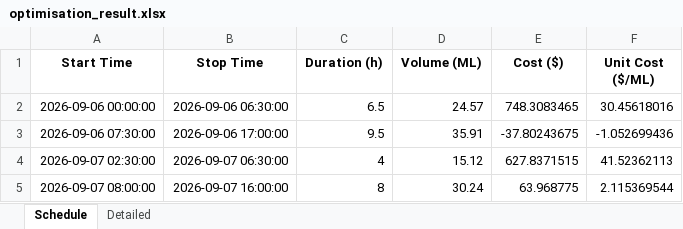
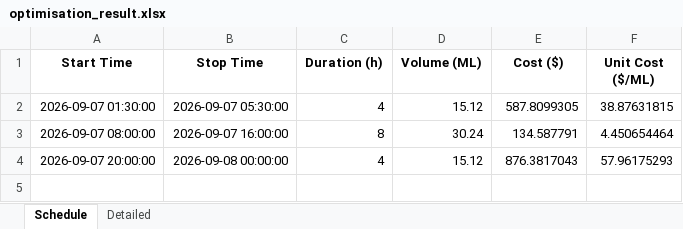
Before and after one commit to bwyLLAP/pump-optimisation-for-SHW, an Excel workbook: data/latest/optimisation_result.xlsx, sheet Schedule, drawn as a sheet; values as stored, in another font and other column widths than the file's, no borders; removed rows and columns are numbered as before the commit, all else as after; the diff names each change by its address in the sheet, - before the commit and + after, or states it on an @@ line.

```diff
--- a/data/latest/optimisation_result.xlsx (sheet Schedule)
+++ b/data/latest/optimisation_result.xlsx (sheet Schedule)
-row 2: 2026-09-06 00:00:00 | 2026-09-06 06:30:00 | 6.5 | 24.57 | 748.3083465 | 30.45618016
-row 3: 2026-09-06 07:30:00 | 2026-09-06 17:00:00 | 9.5 | 35.91 | -37.80243675 | -1.052699436
-A2 (Start Time): 2026-09-07 02:30:00
+A2 (Start Time): 2026-09-07 01:30:00
-B2 (Stop Time): 2026-09-07 06:30:00
+B2 (Stop Time): 2026-09-07 05:30:00
-E2 (Cost ($)): 627.8371515
+E2 (Cost ($)): 587.8099305
-F2 (Unit Cost ($/ML)): 41.52362113
+F2 (Unit Cost ($/ML)): 38.87631815
-E3 (Cost ($)): 63.968775
+E3 (Cost ($)): 134.587791
-F3 (Unit Cost ($/ML)): 2.115369544
+F3 (Unit Cost ($/ML)): 4.450654464
+row 4: 2026-09-07 20:00:00 | 2026-09-08 00:00:00 | 4 | 15.12 | 876.3817043 | 57.96175293
```
Also changed, not shown: sheet Detailed, 3 other files.
